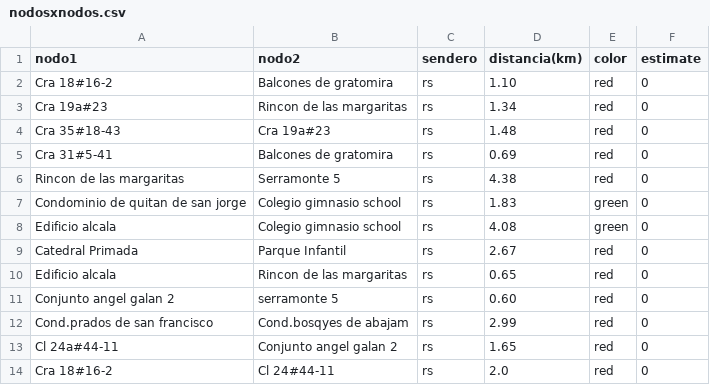
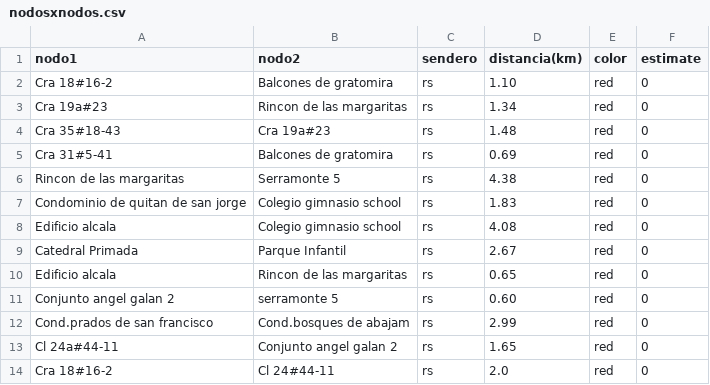
Before and after one commit to Levianthanx/rutas, a CSV file: nodosxnodos.csv, drawn as a sheet.

Commit message:
Update nodosxnodos.csv

```diff
--- a/nodosxnodos.csv
+++ b/nodosxnodos.csv
@@ -6,4 +6,4 @@ Cra 31#5-41,Balcones de gratomira,rs,0.69,red,0
 Rincon de las margaritas ,Serramonte 5,rs,4.38,red,0
-Condominio de quitan de san jorge,Colegio gimnasio school,rs,1.83,green,0
-Edificio alcala,Colegio gimnasio school,rs,4.08,green,0
+Condominio de quitan de san jorge,Colegio gimnasio school,rs,1.83,red,0
+Edificio alcala,Colegio gimnasio school,rs,4.08,red,0
 Catedral Primada,Parque Infantil,rs,2.67,red,0
@@ -11,3 +11,3 @@ Edificio alcala,Rincon de las margaritas,rs,0.65,red,0
 Conjunto angel galan 2,serramonte 5,rs,0.60,red,0
-Cond.prados de san francisco,Cond.bosqyes de abajam,rs,2.99,red,0
+Cond.prados de san francisco,Cond.bosques de abajam,rs,2.99,red,0
 Cl 24a#44-11,Conjunto angel galan 2,rs,1.65,red,0
```
